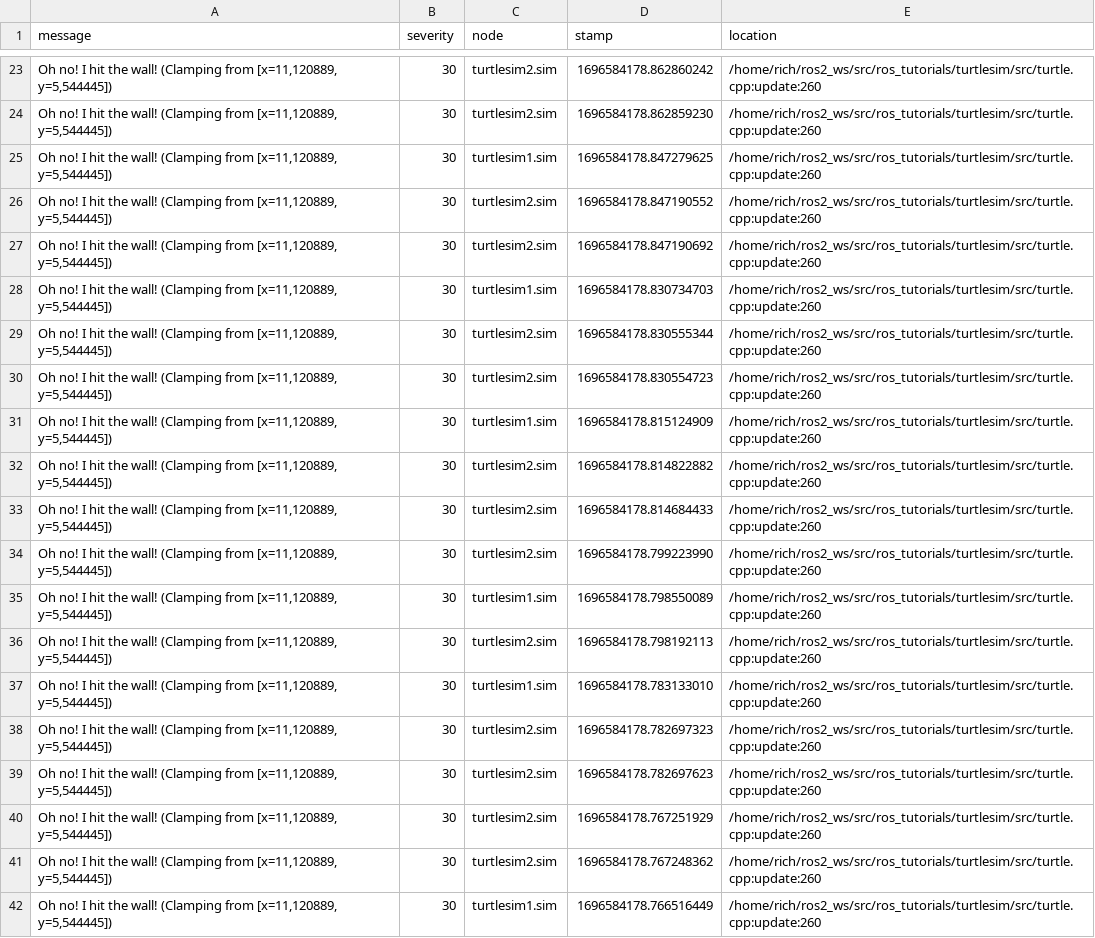
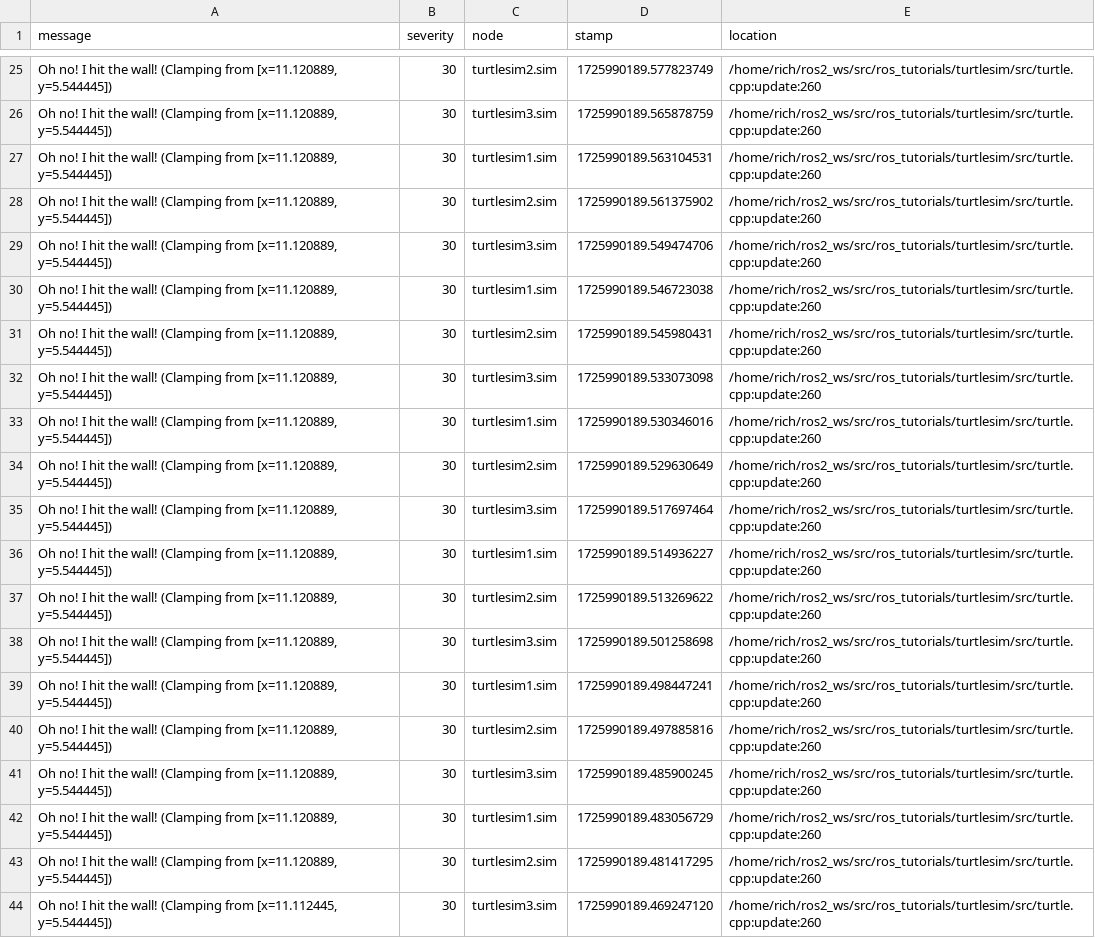
Before and after one commit to RichAndRoasted/robotics, a CSV file: module02/ex08/rqt_console.csv, drawn as a sheet; only a part is shown, gaps mark what is left out; removed rows and columns are numbered as before the commit, all else as after; the diff covers the shown part only; the diff names each change by its address in the sheet, - before the commit and + after, or states it on an @@ line.

```diff
--- a/module02/ex08/rqt_console.csv
+++ b/module02/ex08/rqt_console.csv
-A25:A35 (message): …(Clamping from [x=11,120889, y=5,544445])
+A25:A35 (message): …(Clamping from [x=11.120889, y=5.544445])
-D25 (stamp): 1696584178.862860242
+D25 (stamp): 1725990189.577823749
-C26 (node): turtlesim2.sim
+C26 (node): turtlesim3.sim
-D26 (stamp): 1696584178.862859230
+D26 (stamp): 1725990189.565878759
-D27 (stamp): 1696584178.847279625
+D27 (stamp): 1725990189.563104531
-D28 (stamp): 1696584178.847190552
+D28 (stamp): 1725990189.561375902
-C29 (node): turtlesim2.sim
+C29 (node): turtlesim3.sim
-D29 (stamp): 1696584178.847190692
+D29 (stamp): 1725990189.549474706
-D30 (stamp): 1696584178.830734703
+D30 (stamp): 1725990189.546723038
-D31 (stamp): 1696584178.830555344
+D31 (stamp): 1725990189.545980431
-C32 (node): turtlesim2.sim
+C32 (node): turtlesim3.sim
-D32 (stamp): 1696584178.830554723
+D32 (stamp): 1725990189.533073098
-D33 (stamp): 1696584178.815124909
+D33 (stamp): 1725990189.530346016
-D34 (stamp): 1696584178.814822882
+D34 (stamp): 1725990189.529630649
-C35 (node): turtlesim2.sim
+C35 (node): turtlesim3.sim
-D35 (stamp): 1696584178.814684433
+D35 (stamp): 1725990189.517697464
-row 34: Oh no! I hit the wall! (Clamping from [x=11,120889, y=5,544445]) | 30 | turtlesim2.sim | 1696584178.799223990 | /home/rich/ros2_ws/src/ros_tutorials/turtlesim/src/turtle.cpp:update:260
-A36:A37 (message): …(Clamping from [x=11,120889, y=5,544445])
+A36:A37 (message): …(Clamping from [x=11.120889, y=5.544445])
-D36 (stamp): 1696584178.798550089
+D36 (stamp): 1725990189.514936227
-D37 (stamp): 1696584178.798192113
+D37 (stamp): 1725990189.513269622
+row 38: Oh no! I hit the wall! (Clamping from [x=11.120889, y=5.544445]) | 30 | turtlesim3.sim | 1725990189.501258698 | /home/rich/ros2_ws/src/ros_tutorials/turtlesim/src/turtle.cpp:update:260
-A39:A43 (message): …(Clamping from [x=11,120889, y=5,544445])
+A39:A43 (message): …(Clamping from [x=11.120889, y=5.544445])
-D39 (stamp): 1696584178.783133010
+D39 (stamp): 1725990189.498447241
-D40 (stamp): 1696584178.782697323
+D40 (stamp): 1725990189.497885816
-C41 (node): turtlesim2.sim
+C41 (node): turtlesim3.sim
-D41 (stamp): 1696584178.782697623
+D41 (stamp): 1725990189.485900245
-C42 (node): turtlesim2.sim
+C42 (node): turtlesim1.sim
-D42 (stamp): 1696584178.767251929
+D42 (stamp): 1725990189.483056729
-D43 (stamp): 1696584178.767248362
+D43 (stamp): 1725990189.481417295
-A44 (message): …(Clamping from [x=11,120889, y=5,544445])
+A44 (message): …(Clamping from [x=11.112445, y=5.544445])
-C44 (node): turtlesim1.sim
+C44 (node): turtlesim3.sim
-D44 (stamp): 1696584178.766516449
+D44 (stamp): 1725990189.469247120
```
Also changed, not shown: 2 added rows, 2 removed rows and 59 edited cells elsewhere in this file, 1 other file.
